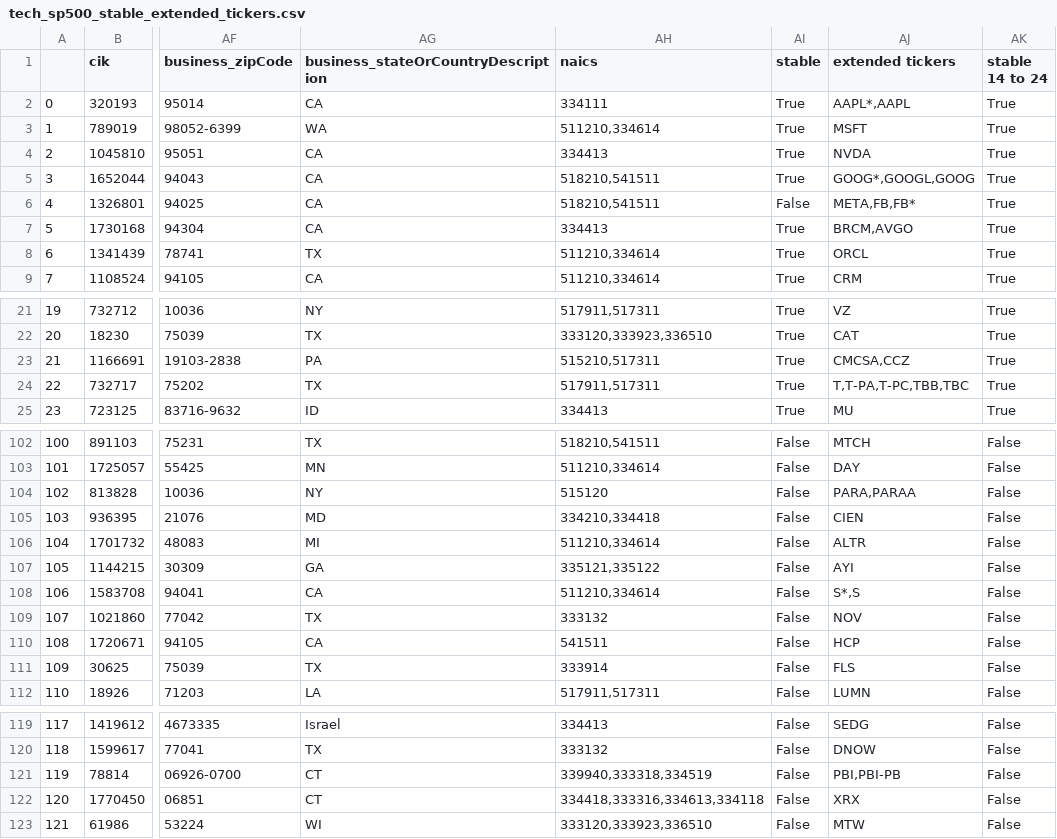
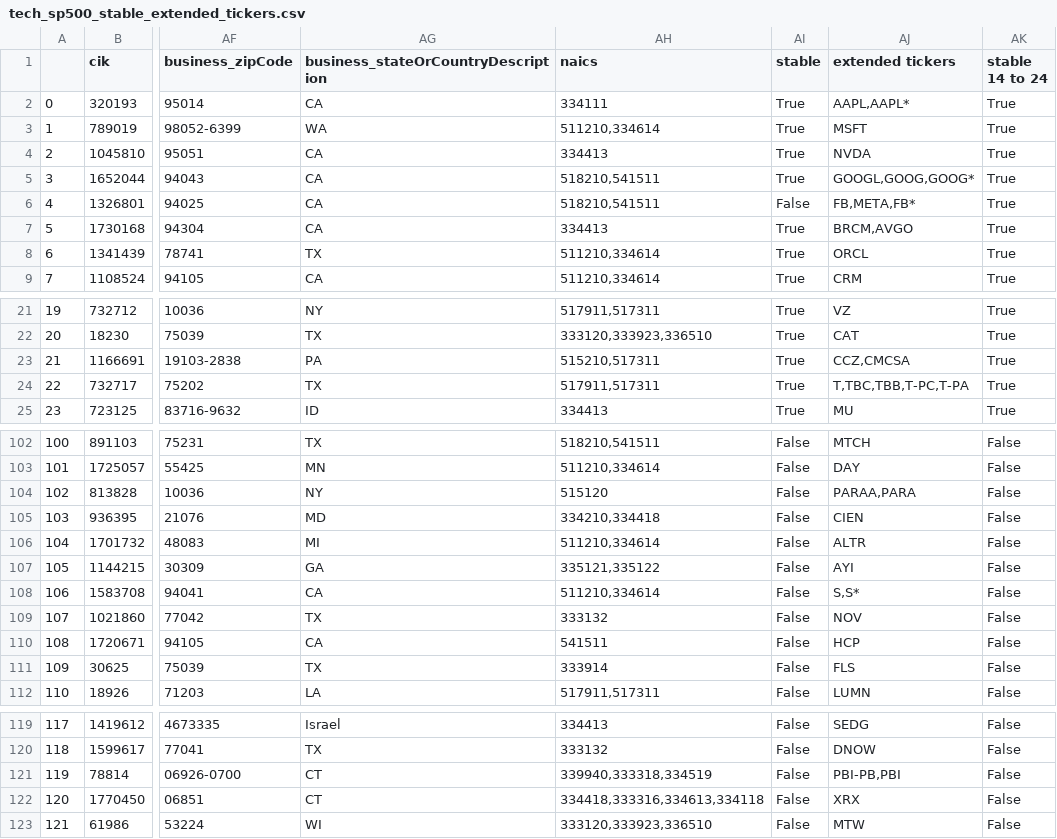
Before and after one commit to YCoeusZ/industrial-resources-and-its-impact, a CSV file: data/processed/tech_sp500_stable_extended_tickers.csv, drawn as a sheet; only a part is shown, gaps mark what is left out; the diff names each change by its address in the sheet, - before the commit and + after, or states it on an @@ line.

Commit message:
created the python file to generate the processed data from raw

```diff
--- a/data/processed/tech_sp500_stable_extended_tickers.csv
+++ b/data/processed/tech_sp500_stable_extended_tickers.csv
-AJ2 (extended tickers): AAPL*,AAPL
+AJ2 (extended tickers): AAPL,AAPL*
-AJ5 (extended tickers): GOOG*,GOOGL,GOOG
+AJ5 (extended tickers): GOOGL,GOOG,GOOG*
-AJ6 (extended tickers): META,FB,FB*
+AJ6 (extended tickers): FB,META,FB*
-AJ23 (extended tickers): CMCSA,CCZ
+AJ23 (extended tickers): CCZ,CMCSA
-AJ24 (extended tickers): T,T-PA,T-PC,TBB,TBC
+AJ24 (extended tickers): T,TBC,TBB,T-PC,T-PA
-AJ104 (extended tickers): PARA,PARAA
+AJ104 (extended tickers): PARAA,PARA
-AJ108 (extended tickers): S*,S
+AJ108 (extended tickers): S,S*
-AJ121 (extended tickers): PBI,PBI-PB
+AJ121 (extended tickers): PBI-PB,PBI
```
Also changed, not shown: 2 other files.
